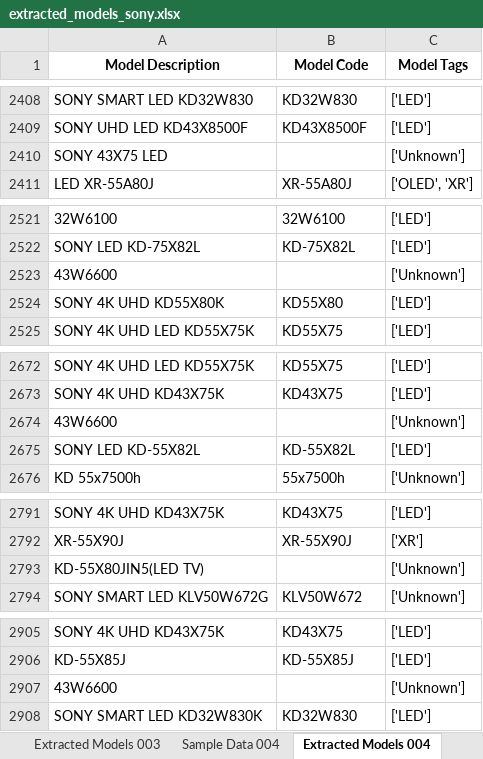
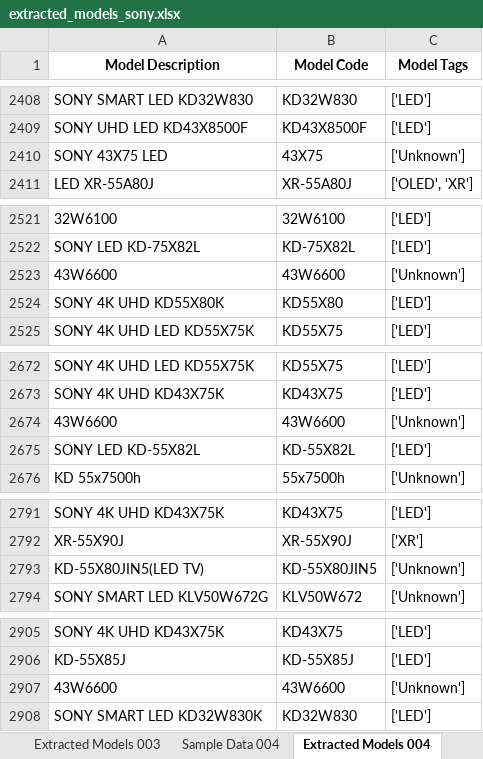
Before and after one commit to abbasalit987/Device-Model-Code-Extraction, an Excel workbook: component_warranty_model/Data/Sony/extracted_models_sony.xlsx, sheet Extracted Models 004, drawn as a sheet; only a part is shown, gaps mark what is left out; values as stored, in another font and other column widths than the file's, no borders; the diff covers the shown part only; the diff names each change by its address in the sheet, - before the commit and + after, or states it on an @@ line.

```diff
--- a/component_warranty_model/Data/Sony/extracted_models_sony.xlsx (sheet Extracted Models 004)
+++ b/component_warranty_model/Data/Sony/extracted_models_sony.xlsx (sheet Extracted Models 004)
-B2410 (Model Code): (empty)
+B2410 (Model Code): 43X75
-B2523 (Model Code): (empty)
+B2523 (Model Code): 43W6600
-B2674 (Model Code): (empty)
+B2674 (Model Code): 43W6600
-B2793 (Model Code): (empty)
+B2793 (Model Code): KD-55X80JIN5
-B2907 (Model Code): (empty)
+B2907 (Model Code): 43W6600
```
Also changed, not shown: 32 edited cells elsewhere in this sheet, sheet Extracted Models 001, other sheet tabs, charts or pictures, component_warranty_model/Data/Sony/unmatched_cases.xlsx, 40 other files.
